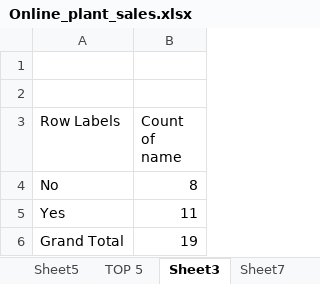
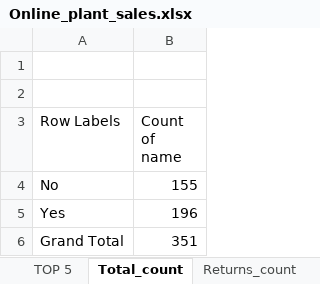
Before and after one commit to meowzy69/online_plant_sales, an Excel workbook: Reports/Online_plant_sales.xlsx, sheet Total_count, drawn as a sheet; values as stored, in another font and other column widths than the file's, no borders; charts and pictures not drawn; the diff names each change by its address in the sheet, - before the commit and + after, or states it on an @@ line.

```diff
--- a/Reports/Online_plant_sales.xlsx (sheet Total_count)
+++ b/Reports/Online_plant_sales.xlsx (sheet Total_count)
-sheet tab: Sheet3
+sheet tab: Total_count
-sheet tab: Sheet7
+sheet tab: Returns_count
-sheet tab: Sheet5
-B4 (Count of name): 8
+B4 (Count of name): 155
-B5 (Count of name): 11
+B5 (Count of name): 196
-B6 (Count of name): 19
+B6 (Count of name): 351
```
Also changed, not shown: sheet Clean_data, sheet Sheet4, sheet CARD, sheet TOP 5, sheet Type and count, sheet Life cycle, 2 more sheets, other sheet tabs, formulas that keep their value, charts or pictures, 1 other file.
